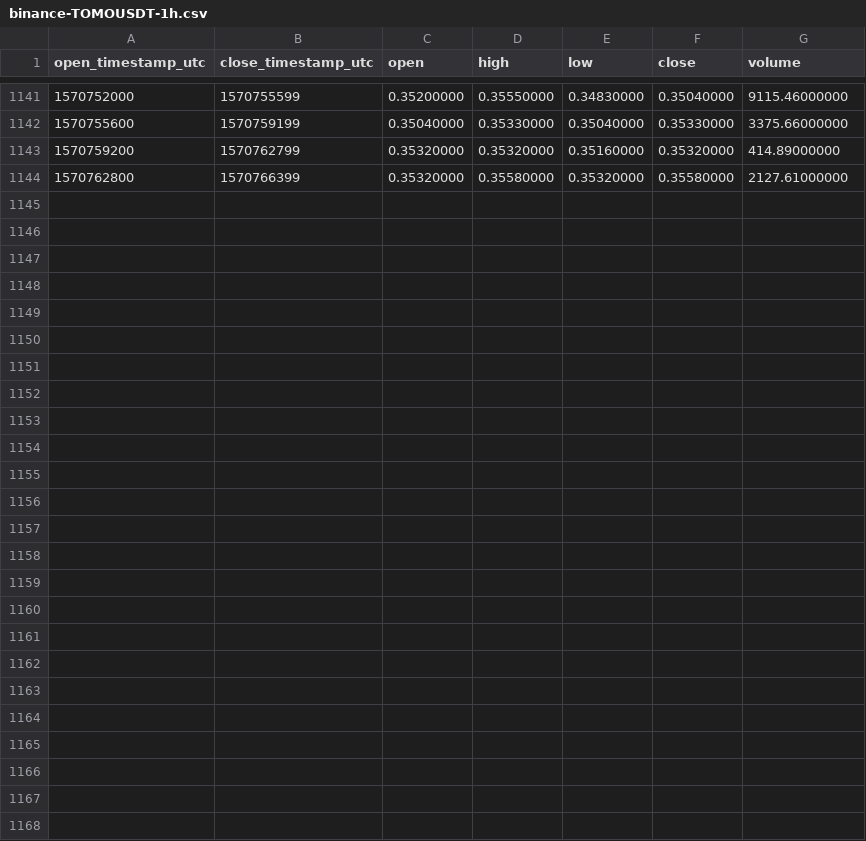
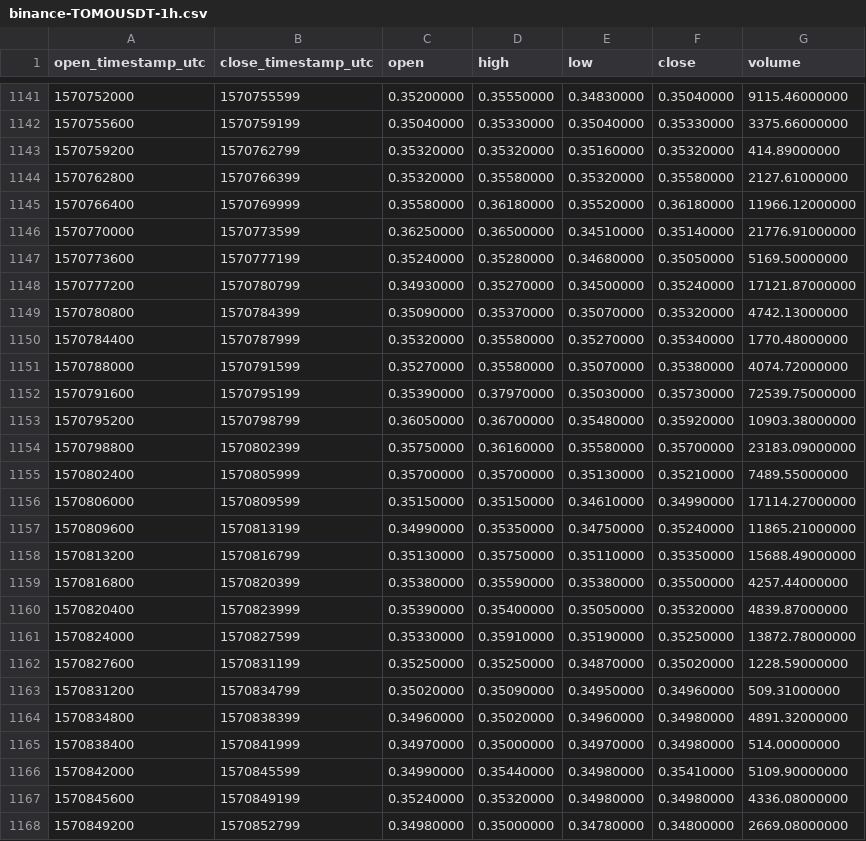
Before and after one commit to cryptobigbro/binance-TOMOUSDT, a CSV file: binance-TOMOUSDT-1h.csv, drawn as a sheet; only a part is shown, gaps mark what is left out.

Commit message:
Update OHLCV data.

```diff
--- a/binance-TOMOUSDT-1h.csv
+++ b/binance-TOMOUSDT-1h.csv
@@ -1144 +1144,25 @@ open_timestamp_utc,close_timestamp_utc,open,high,low,close,volume
 1570762800,1570766399,0.35320000,0.35580000,0.35320000,0.35580000,2127.61000000
+1570766400,1570769999,0.35580000,0.36180000,0.35520000,0.36180000,11966.12000000
+1570770000,1570773599,0.36250000,0.36500000,0.34510000,0.35140000,21776.91000000
+1570773600,1570777199,0.35240000,0.35280000,0.34680000,0.35050000,5169.50000000
+1570777200,1570780799,0.34930000,0.35270000,0.34500000,0.35240000,17121.87000000
+1570780800,1570784399,0.35090000,0.35370000,0.35070000,0.35320000,4742.13000000
+1570784400,1570787999,0.35320000,0.35580000,0.35270000,0.35340000,1770.48000000
+1570788000,1570791599,0.35270000,0.35580000,0.35070000,0.35380000,4074.72000000
+1570791600,1570795199,0.35390000,0.37970000,0.35030000,0.35730000,72539.75000000
+1570795200,1570798799,0.36050000,0.36700000,0.35480000,0.35920000,10903.38000000
+1570798800,1570802399,0.35750000,0.36160000,0.35580000,0.35700000,23183.09000000
+1570802400,1570805999,0.35700000,0.35700000,0.35130000,0.35210000,7489.55000000
+1570806000,1570809599,0.35150000,0.35150000,0.34610000,0.34990000,17114.27000000
+1570809600,1570813199,0.34990000,0.35350000,0.34750000,0.35240000,11865.21000000
+1570813200,1570816799,0.35130000,0.35750000,0.35110000,0.35350000,15688.49000000
+1570816800,1570820399,0.35380000,0.35590000,0.35380000,0.35500000,4257.44000000
+1570820400,1570823999,0.35390000,0.35400000,0.35050000,0.35320000,4839.87000000
+1570824000,1570827599,0.35330000,0.35910000,0.35190000,0.35250000,13872.78000000
+1570827600,1570831199,0.35250000,0.35250000,0.34870000,0.35020000,1228.59000000
+1570831200,1570834799,0.35020000,0.35090000,0.34950000,0.34960000,509.31000000
+1570834800,1570838399,0.34960000,0.35020000,0.34960000,0.34980000,4891.32000000
+1570838400,1570841999,0.34970000,0.35000000,0.34970000,0.34980000,514.00000000
+1570842000,1570845599,0.34990000,0.35440000,0.34980000,0.35410000,5109.90000000
+1570845600,1570849199,0.35240000,0.35320000,0.34980000,0.34980000,4336.08000000
+1570849200,1570852799,0.34980000,0.35000000,0.34780000,0.34800000,2669.08000000
```
Also changed, not shown: binance-TOMOUSDT-1d.csv.
